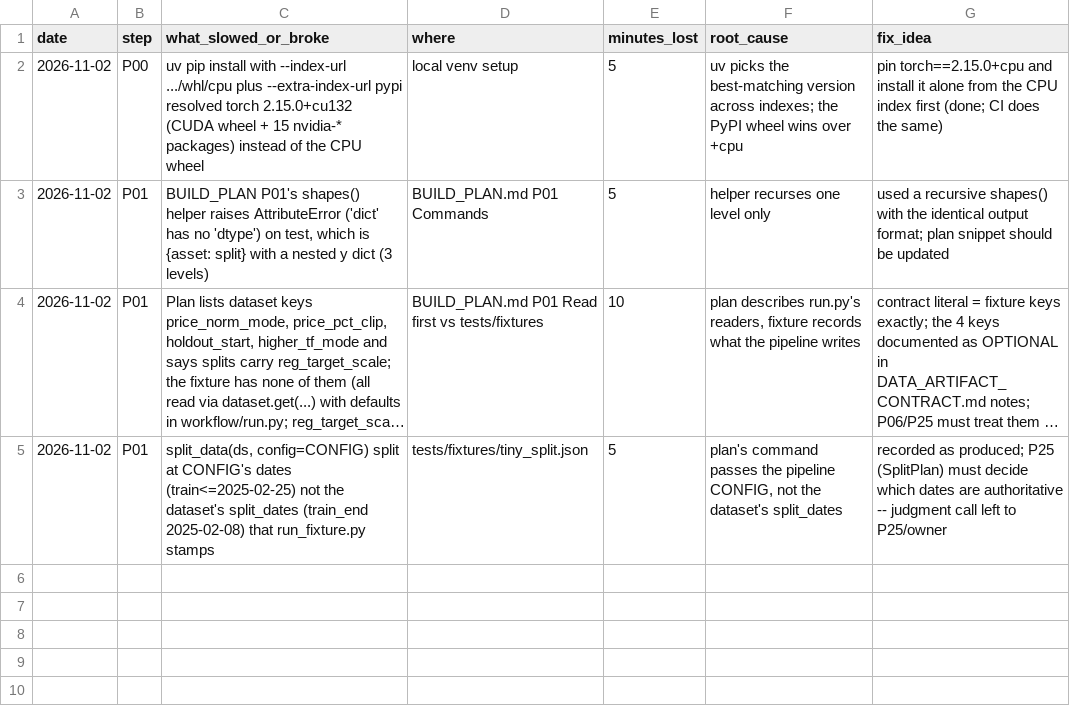
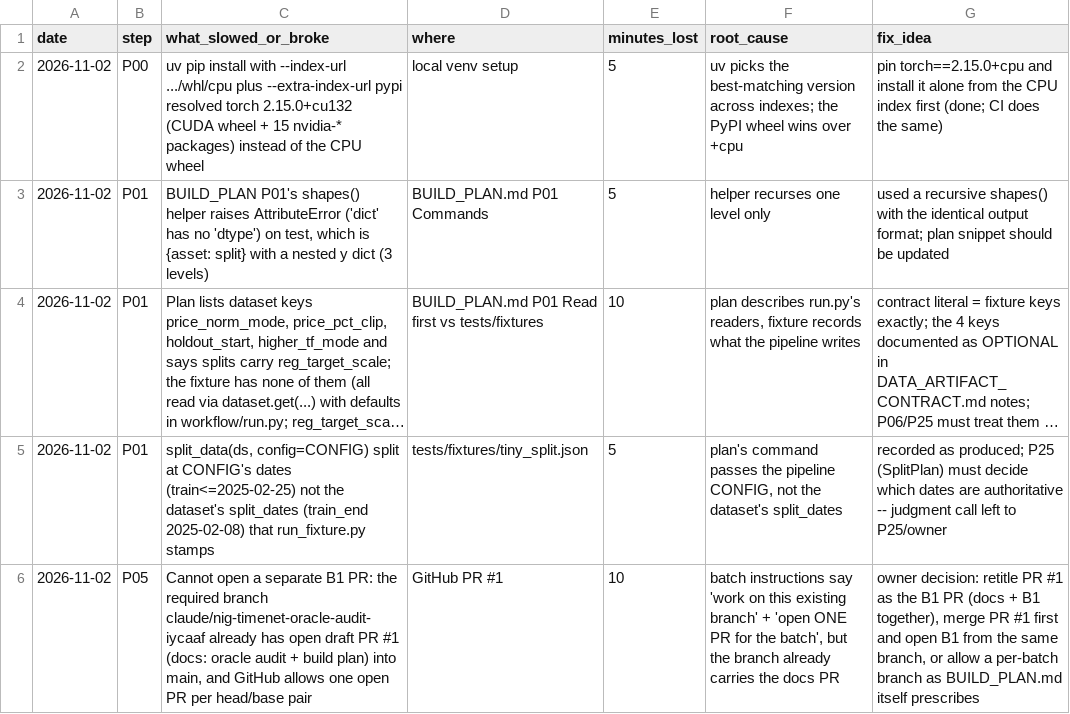
Before and after one commit to yuosef772424/nig-timenet-torch, a CSV file: docs/friction_log.csv, drawn as a sheet; long unchanged cells end in ….

Commit message:
docs(P05): friction log review + plan change log

```diff
--- a/docs/friction_log.csv
+++ b/docs/friction_log.csv
@@ -5 +5,2 @@ date,step,what_slowed_or_broke,where,minutes_lost,root_cause,fix_idea
 2026-11-02,P01,"split_data(ds, config=CONFIG) split at CONFIG's dates (train<=2025-02-25) not the dataset's split_dates (train_end 2025-02-08) that run_fixture.py stamps",tests/fixtures/tiny_split.json,5,"plan's command passes the pipeline CONFIG, not the dataset's split_dates",recorded as produced; P25 (SplitPlan) must decide which dates are authoritative -- judgment call left to P25/owner
+2026-11-02,P05,"Cannot open a separate B1 PR: the required branch claude/nig-timenet-oracle-audit-iycaaf already has open draft PR #1 (docs: oracle audit + build plan) into main, and GitHub allows one open PR per head/base pair",GitHub PR #1,10,"batch instructions say 'work on this existing branch' + 'open ONE PR for the batch', but the branch already carries the docs PR","owner decision: retitle PR #1 as the B1 PR (docs + B1 together), merge PR #1 first and open B1 from the same branch, or allow a per-batch branch as BUILD_PLAN.md itself prescribes"
```
Also changed, not shown: 1 other file.
